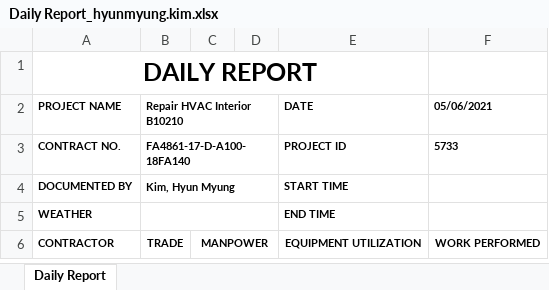
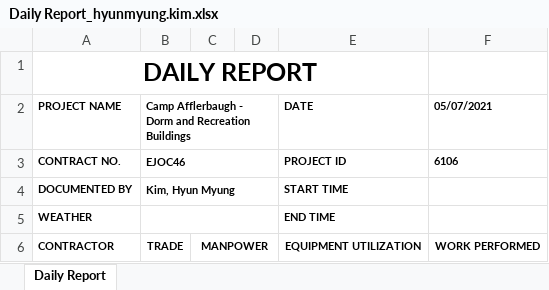
Before and after one commit to HyunM/exbon-daily-report, an Excel workbook: public/Daily Report_hyunmyung.kim.xlsx, sheet Daily Report, drawn as a sheet; only a part is shown; values as stored, in another font and other column widths than the file's, no borders; charts and pictures not drawn; the diff names each change by its address in the sheet, - before the commit and + after, or states it on an @@ line.

```diff
--- a/public/Daily Report_hyunmyung.kim.xlsx (sheet Daily Report)
+++ b/public/Daily Report_hyunmyung.kim.xlsx (sheet Daily Report)
-B2: Repair HVAC Interior B10210
+B2: Camp Afflerbaugh - Dorm and Recreation Buildings
-F2: 05/06/2021
+F2: 05/07/2021
-B3: FA4861-17-D-A100-18FA140
+B3: EJOC46
-F3 (05/07/2021): 5733
+F3 (05/07/2021): 6106
```
Also changed, not shown: 6 other files.
